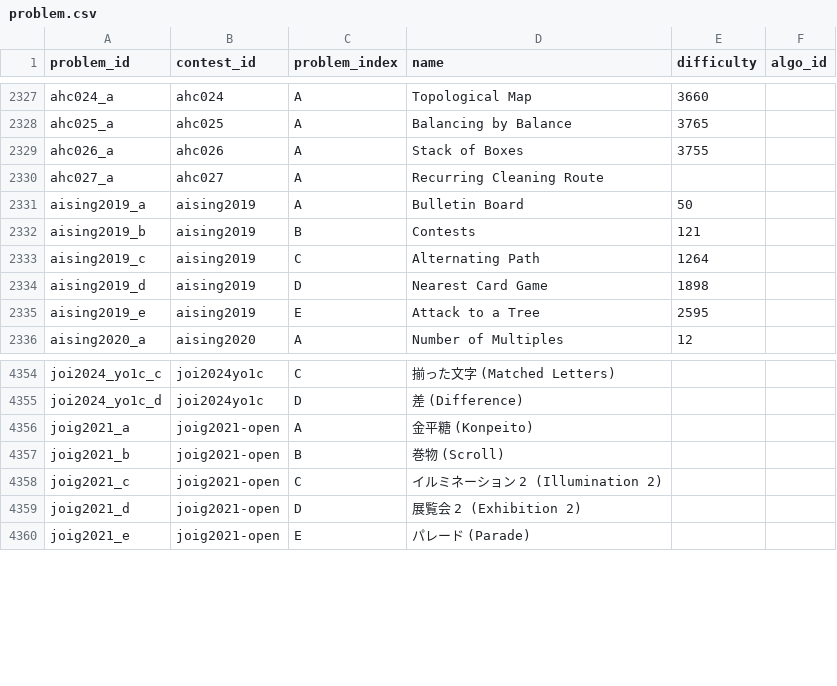
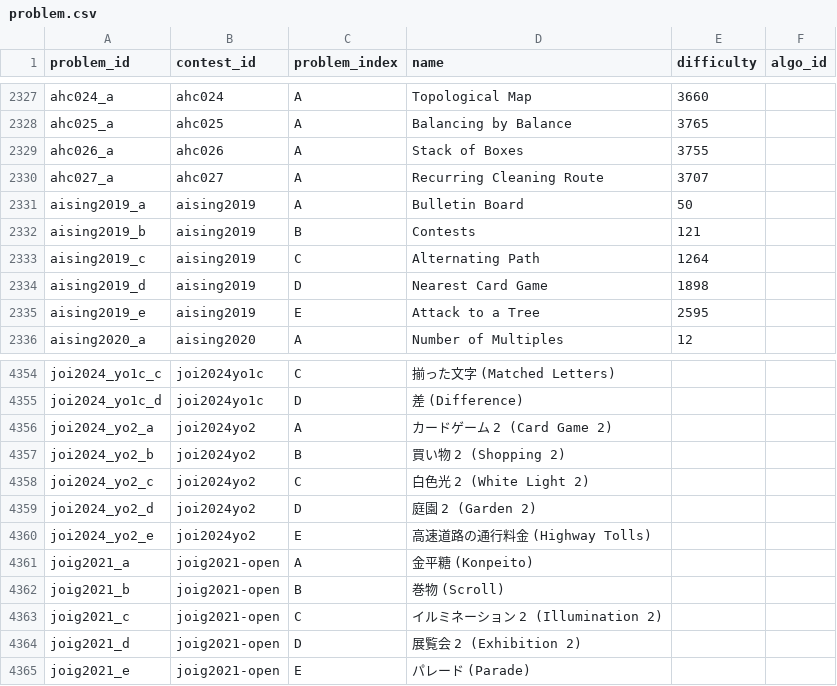
Before and after one commit to Nakka0925/atcoder_app, a CSV file: db/csv_data/problem.csv, drawn as a sheet; only a part is shown, gaps mark what is left out.

Commit message:
Update problem.json

```diff
--- a/db/csv_data/problem.csv
+++ b/db/csv_data/problem.csv
@@ -2329,3 +2329,3 @@ ahc025_a,ahc025,A,Balancing by Balance,3765,
 ahc026_a,ahc026,A,Stack of Boxes,3755,
-ahc027_a,ahc027,A,Recurring Cleaning Route,,
+ahc027_a,ahc027,A,Recurring Cleaning Route,3707,
 aising2019_a,aising2019,A,Bulletin Board,50,
@@ -4355,2 +4355,7 @@ joi2024_yo1c_c,joi2024yo1c,C,揃った文字 (Matched Letters),,
 joi2024_yo1c_d,joi2024yo1c,D,差 (Difference),,
+joi2024_yo2_a,joi2024yo2,A,カードゲーム 2 (Card Game 2),,
+joi2024_yo2_b,joi2024yo2,B,買い物 2 (Shopping 2),,
+joi2024_yo2_c,joi2024yo2,C,白色光 2 (White Light 2),,
+joi2024_yo2_d,joi2024yo2,D,庭園 2 (Garden 2),,
+joi2024_yo2_e,joi2024yo2,E,高速道路の通行料金 (Highway Tolls),,
 joig2021_a,joig2021-open,A,金平糖 (Konpeito),,
```
Also changed, not shown: 1 other file.
